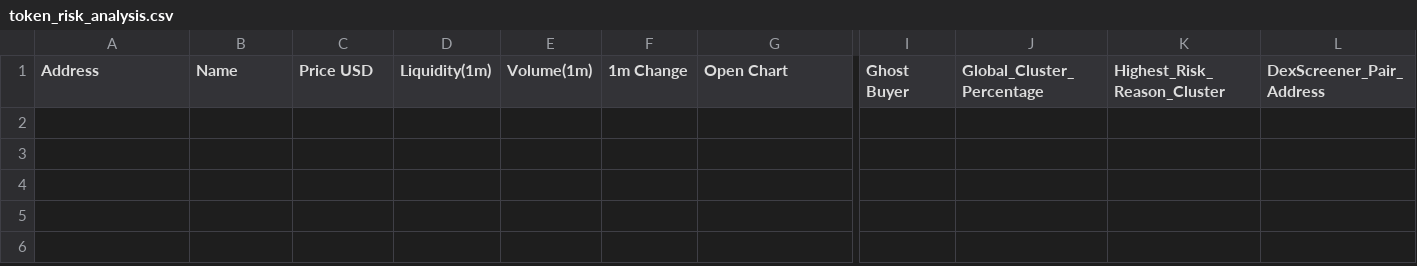
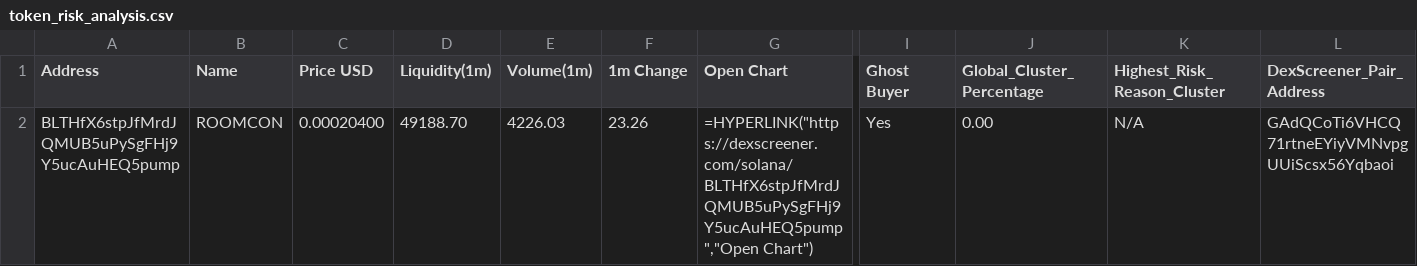
Before and after one commit to Rachid91674/SniperX-V3, a CSV file: token_risk_analysis.csv, drawn as a sheet; only a part is shown, gaps mark what is left out; rows hold the shown columns only; the diff names each change by its address in the sheet, - before the commit and + after, or states it on an @@ line.

```diff
--- a/token_risk_analysis.csv
+++ b/token_risk_analysis.csv
+row 2: BLTHfX6stpJfMrdJQMUB5uPySgFHj9Y5ucAuHEQ5pump | ROOMCON | 0.00020400 | 49188.70 | 4226.03 | 23.26 | =HYPERLINK("https://dexscreener.com/solana/BLTHfX6stpJfMrdJQMUB5uPySgFHj9Y5ucAuHEQ5pump","Open Chart") | Yes | 0.00 | N/A | GAdQCoTi6VHCQ71rtneEYiyVMNvpgUUiScsx56Yqbaoi
```
Also changed, not shown: cluster_summaries.csv, sniperx_results_1m.csv, 7 other files.
